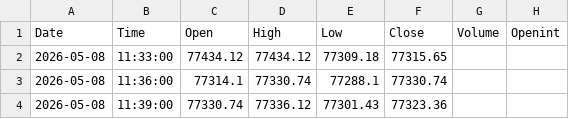
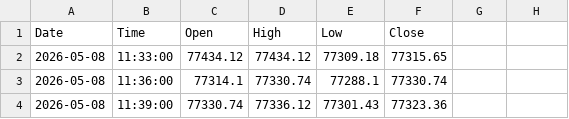
Before and after one commit to vikashbirla4-bot/Sensex-, a CSV file: snx_3.csv, drawn as a sheet; only a part is shown.

Commit message:
Update snx_3.csv

```diff
--- a/snx_3.csv
+++ b/snx_3.csv
@@ -1,2 +1,2 @@
-Date,Time,Open,High,Low,Close,Volume,Openint
+Date,Time,Open,High,Low,Close,
 2026-05-08,11:33:00,77434.12,77434.12,77309.18,77315.65
```
